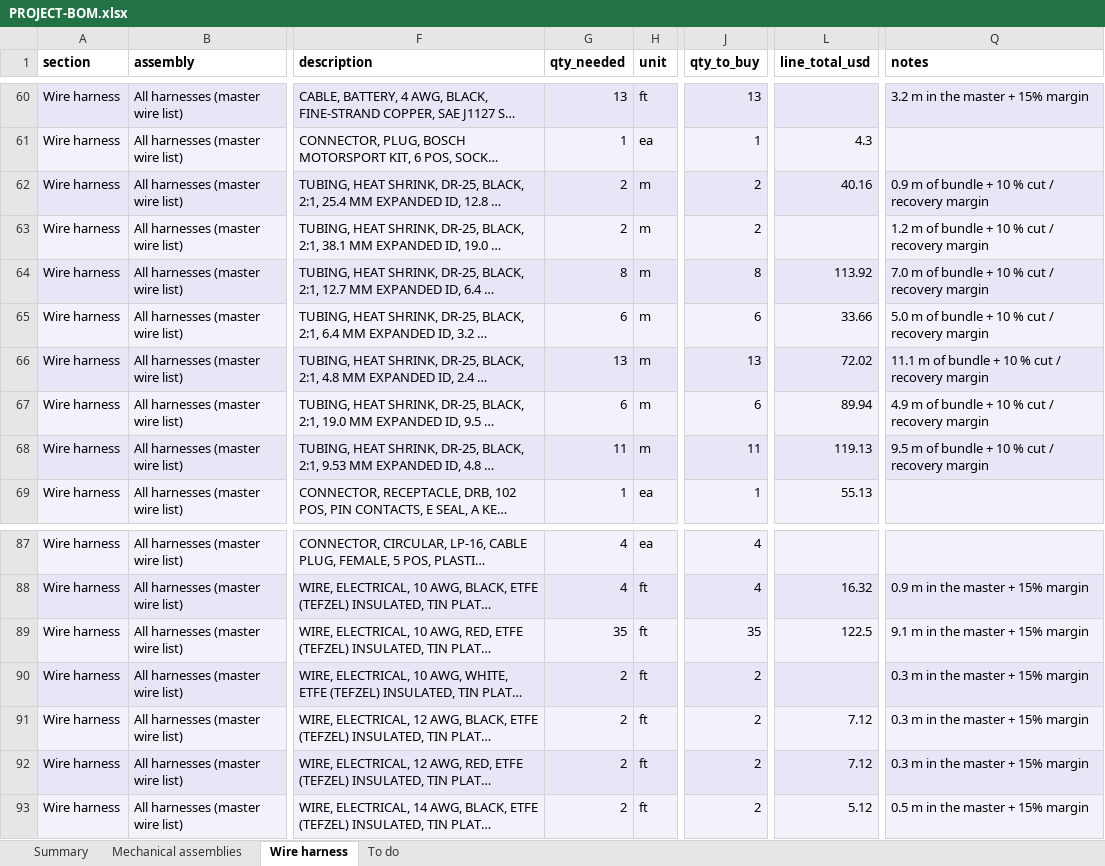
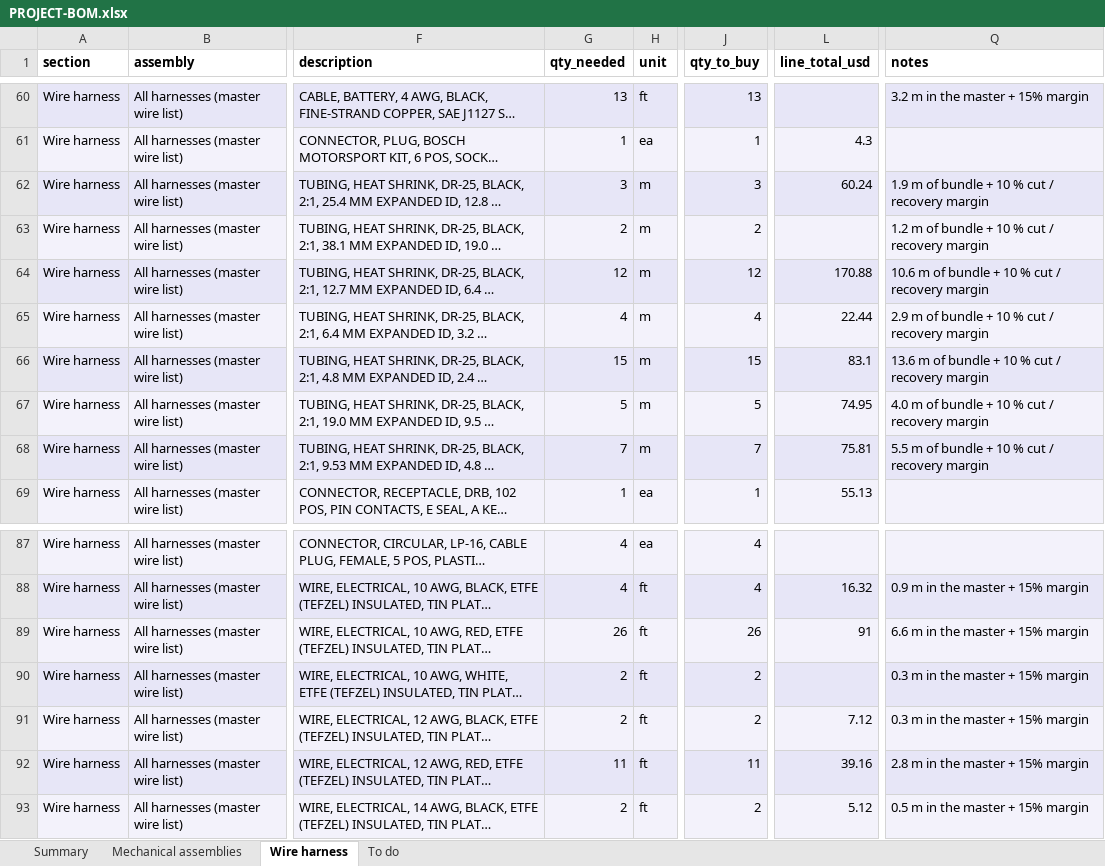
Before and after one commit to living-relation/st185-link-ecu-config, an Excel workbook: docs/sourcing/PROJECT-BOM.xlsx, sheet Wire harness, drawn as a sheet; only a part is shown, gaps mark what is left out; long unchanged cells end in …; values as stored, in another font and other column widths than the file's, no borders; the diff covers the shown part only; the diff names each change by its address in the sheet, - before the commit and + after, or states it on an @@ line.

```diff
--- a/docs/sourcing/PROJECT-BOM.xlsx (sheet Wire harness)
+++ b/docs/sourcing/PROJECT-BOM.xlsx (sheet Wire harness)
-G62 (qty_needed): 2
+G62 (qty_needed): 3
-J62 (qty_to_buy): 2
+J62 (qty_to_buy): 3
-L62 (line_total_usd): 40.16
+L62 (line_total_usd): 60.24
-Q62 (notes): 0.9 m of bundle + 10 % cut / recovery margin
+Q62 (notes): 1.9 m of bundle + 10 % cut / recovery margin
-G64 (qty_needed): 8
+G64 (qty_needed): 12
-J64 (qty_to_buy): 8
+J64 (qty_to_buy): 12
-L64 (line_total_usd): 113.92
+L64 (line_total_usd): 170.88
-Q64 (notes): 7.0 m of bundle + 10 % cut / recovery margin
+Q64 (notes): 10.6 m of bundle + 10 % cut / recovery margin
-G65 (qty_needed): 6
+G65 (qty_needed): 4
-J65 (qty_to_buy): 6
+J65 (qty_to_buy): 4
-L65 (line_total_usd): 33.66
+L65 (line_total_usd): 22.44
-Q65 (notes): 5.0 m of bundle + 10 % cut / recovery margin
+Q65 (notes): 2.9 m of bundle + 10 % cut / recovery margin
-G66 (qty_needed): 13
+G66 (qty_needed): 15
-J66 (qty_to_buy): 13
+J66 (qty_to_buy): 15
-L66 (line_total_usd): 72.02
+L66 (line_total_usd): 83.1
-Q66 (notes): 11.1 m of bundle + 10 % cut / recovery margin
+Q66 (notes): 13.6 m of bundle + 10 % cut / recovery margin
-G67 (qty_needed): 6
+G67 (qty_needed): 5
-J67 (qty_to_buy): 6
+J67 (qty_to_buy): 5
-L67 (line_total_usd): 89.94
+L67 (line_total_usd): 74.95
-Q67 (notes): 4.9 m of bundle + 10 % cut / recovery margin
+Q67 (notes): 4.0 m of bundle + 10 % cut / recovery margin
-G68 (qty_needed): 11
+G68 (qty_needed): 7
-J68 (qty_to_buy): 11
+J68 (qty_to_buy): 7
-L68 (line_total_usd): 119.13
+L68 (line_total_usd): 75.81
-Q68 (notes): 9.5 m of bundle + 10 % cut / recovery margin
+Q68 (notes): 5.5 m of bundle + 10 % cut / recovery margin
-G89 (qty_needed): 35
+G89 (qty_needed): 26
-J89 (qty_to_buy): 35
+J89 (qty_to_buy): 26
-L89 (line_total_usd): 122.5
+L89 (line_total_usd): 91
-Q89 (notes): 9.1 m in the master + 15% margin
+Q89 (notes): 6.6 m in the master + 15% margin
-G92 (qty_needed): 2
+G92 (qty_needed): 11
-J92 (qty_to_buy): 2
+J92 (qty_to_buy): 11
-L92 (line_total_usd): 7.12
+L92 (line_total_usd): 39.16
-Q92 (notes): 0.3 m in the master + 15% margin
+Q92 (notes): 2.8 m in the master + 15% margin
```
Also changed, not shown: 1 added row and 30 edited cells elsewhere in this sheet, sheet Summary, 12 other files.
